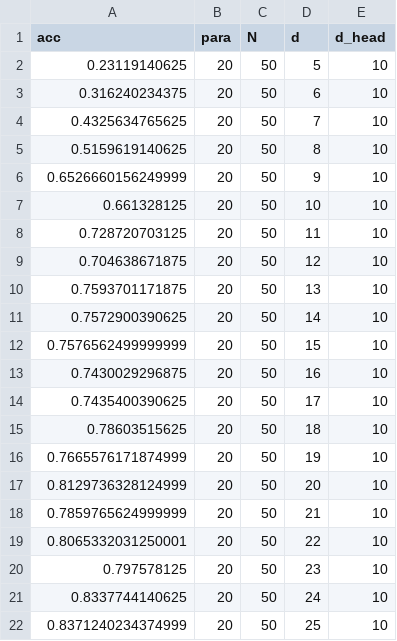
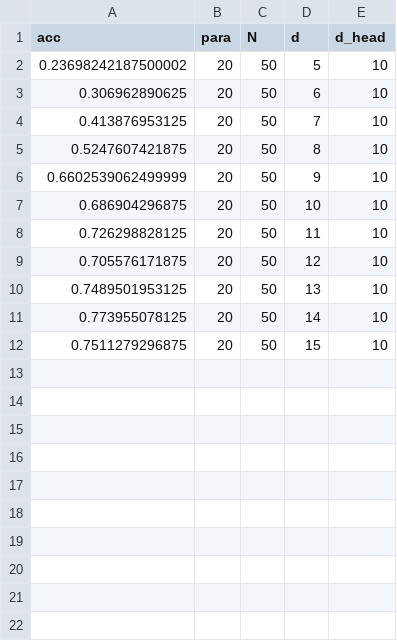
Before and after one commit to leodana2000/Transformer_Attentional_Memory, a CSV file: Scaling laws/Data_exp_3.csv, drawn as a sheet.

```diff
--- a/Scaling laws/Data_exp_3.csv
+++ b/Scaling laws/Data_exp_3.csv
@@ -1,22 +1,12 @@
 acc,para,N,d,d_head
-0.23119140625,20,50,5,10
-0.316240234375,20,50,6,10
-0.4325634765625,20,50,7,10
-0.5159619140625,20,50,8,10
-0.6526660156249999,20,50,9,10
-0.661328125,20,50,10,10
-0.728720703125,20,50,11,10
-0.704638671875,20,50,12,10
-0.7593701171875,20,50,13,10
-0.7572900390625,20,50,14,10
-0.7576562499999999,20,50,15,10
-0.7430029296875,20,50,16,10
-0.7435400390625,20,50,17,10
-0.78603515625,20,50,18,10
-0.7665576171874999,20,50,19,10
-0.8129736328124999,20,50,20,10
-0.7859765624999999,20,50,21,10
-0.8065332031250001,20,50,22,10
-0.797578125,20,50,23,10
-0.8337744140625,20,50,24,10
-0.8371240234374999,20,50,25,10
+0.23698242187500002,20,50,5,10
+0.306962890625,20,50,6,10
+0.413876953125,20,50,7,10
+0.5247607421875,20,50,8,10
+0.6602539062499999,20,50,9,10
+0.686904296875,20,50,10,10
+0.726298828125,20,50,11,10
+0.705576171875,20,50,12,10
+0.7489501953125,20,50,13,10
+0.773955078125,20,50,14,10
+0.7511279296875,20,50,15,10
```
Also changed, not shown: Scaling laws/Data_exp_2.csv, 12 other files.
